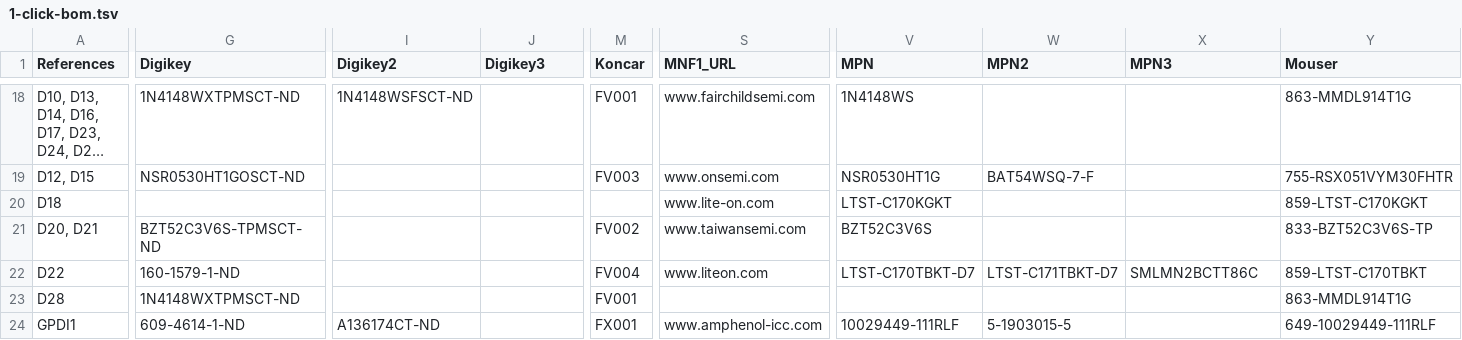
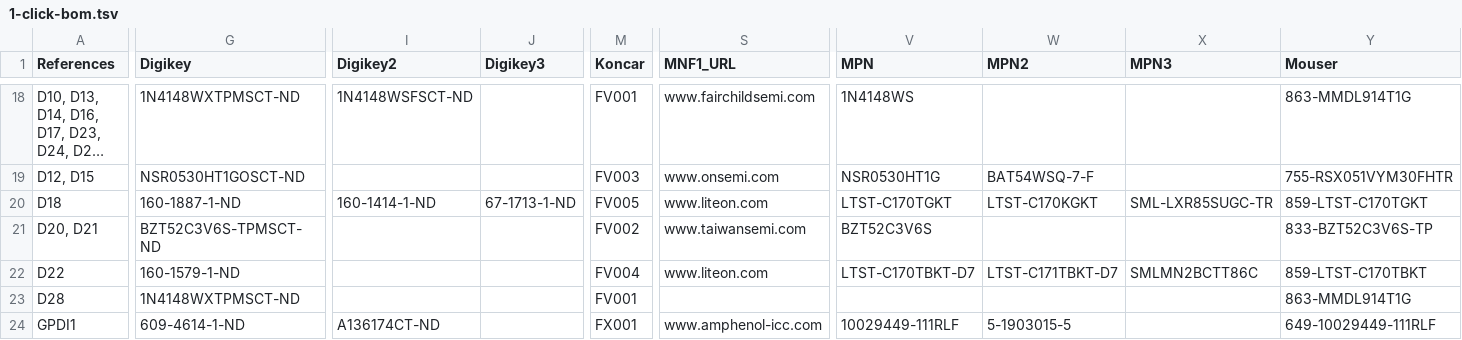
Before and after one commit to emard/ulx3s, a TSV file: 1-click-bom.tsv, drawn as a sheet; only a part is shown, gaps mark what is left out; long unchanged cells end in …; the diff covers the shown part only; the diff names each change by its address in the sheet, - before the commit and + after, or states it on an @@ line.

Commit message:
BOM: 1-click-bom update (D18 didn't appear with DigiKey PN)

```diff
--- a/1-click-bom.tsv
+++ b/1-click-bom.tsv
-G20 (Digikey): (empty)
+G20 (Digikey): 160-1887-1-ND
-I20 (Digikey2): (empty)
+I20 (Digikey2): 160-1414-1-ND
-J20 (Digikey3): (empty)
+J20 (Digikey3): 67-1713-1-ND
-M20 (Koncar): (empty)
+M20 (Koncar): FV005
-S20 (MNF1_URL): www.lite-on.com
+S20 (MNF1_URL): www.liteon.com
-V20 (MPN): LTST-C170KGKT
+V20 (MPN): LTST-C170TGKT
-W20 (MPN2): (empty)
+W20 (MPN2): LTST-C170KGKT
-X20 (MPN3): (empty)
+X20 (MPN3): SML-LXR85SUGC-TR
-Y20 (Mouser): 859-LTST-C170KGKT
+Y20 (Mouser): 859-LTST-C170TGKT
```
Also changed, not shown: 3 edited cells elsewhere in this file.
